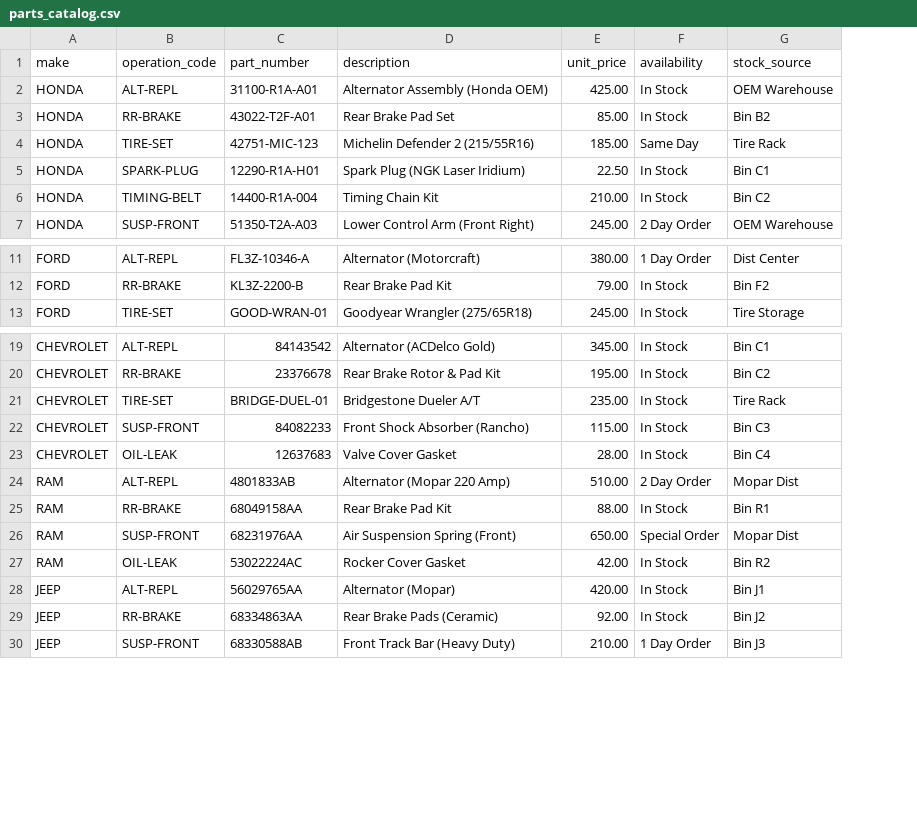
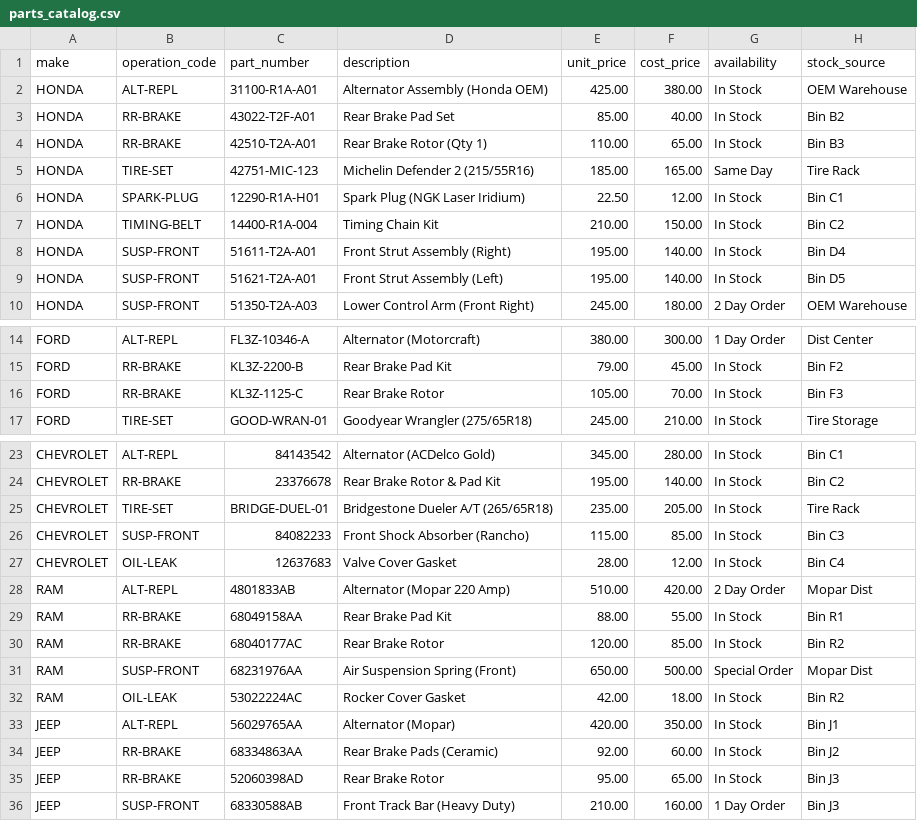
Before and after one commit to FixedOPS-AI/fixedops-ai-demo, a CSV file: data/parts_catalog.csv, drawn as a sheet; only a part is shown, gaps mark what is left out; addresses are those after the commit; the diff names each change by its address in the sheet, - before the commit and + after, or states it on an @@ line.

```diff
--- a/data/parts_catalog.csv
+++ b/data/parts_catalog.csv
+column F (cost_price), rows 2-3: 380.00 | 40.00; rows 5-7: 165.00 | 12.00 | 150.00; row 10: 180.00; rows 14-15: 300.00 | 45.00; row 17: 210.00; rows 23-29: 280.00 | 140.00 | 205.00 | 85.00 | 12.00 | 420.00 | 55.00; rows 31-34: 500.00 | 18.00 | 350.00 | 60.00; row 36: 160.00
+row 4: HONDA | RR-BRAKE | 42510-T2A-A01 | Rear Brake Rotor (Qty 1) | 110.00 | 65.00 | In Stock | Bin B3
+row 8: HONDA | SUSP-FRONT | 51611-T2A-A01 | Front Strut Assembly (Right) | 195.00 | 140.00 | In Stock | Bin D4
+row 9: HONDA | SUSP-FRONT | 51621-T2A-A01 | Front Strut Assembly (Left) | 195.00 | 140.00 | In Stock | Bin D5
+row 16: FORD | RR-BRAKE | KL3Z-1125-C | Rear Brake Rotor | 105.00 | 70.00 | In Stock | Bin F3
-D25 (description): Bridgestone Dueler A/T
+D25 (description): Bridgestone Dueler A/T (265/65R18)
+row 30: RAM | RR-BRAKE | 68040177AC | Rear Brake Rotor | 120.00 | 85.00 | In Stock | Bin R2
+row 35: JEEP | RR-BRAKE | 52060398AD | Rear Brake Rotor | 95.00 | 65.00 | In Stock | Bin J3
```
Also changed, not shown: 4 other files.
